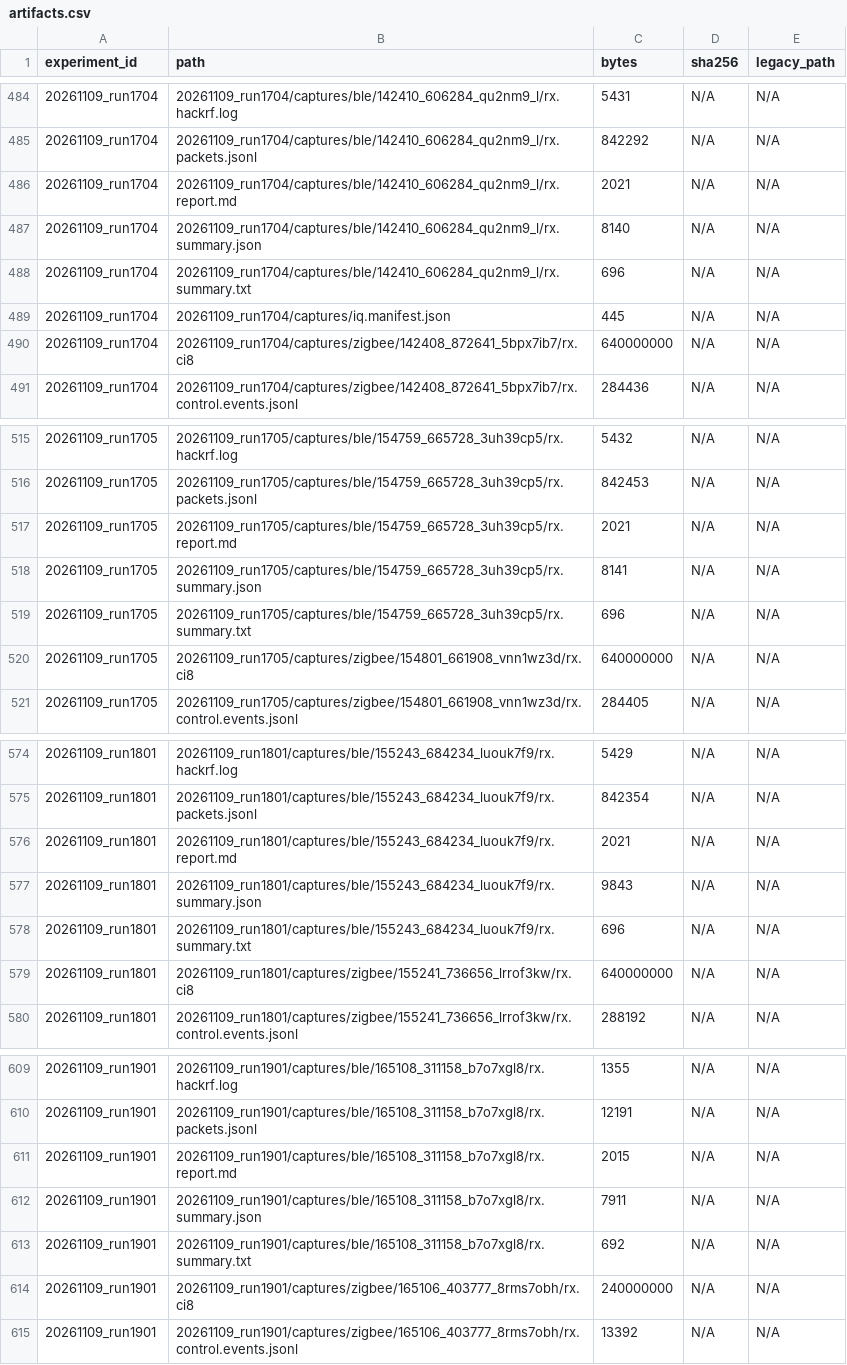
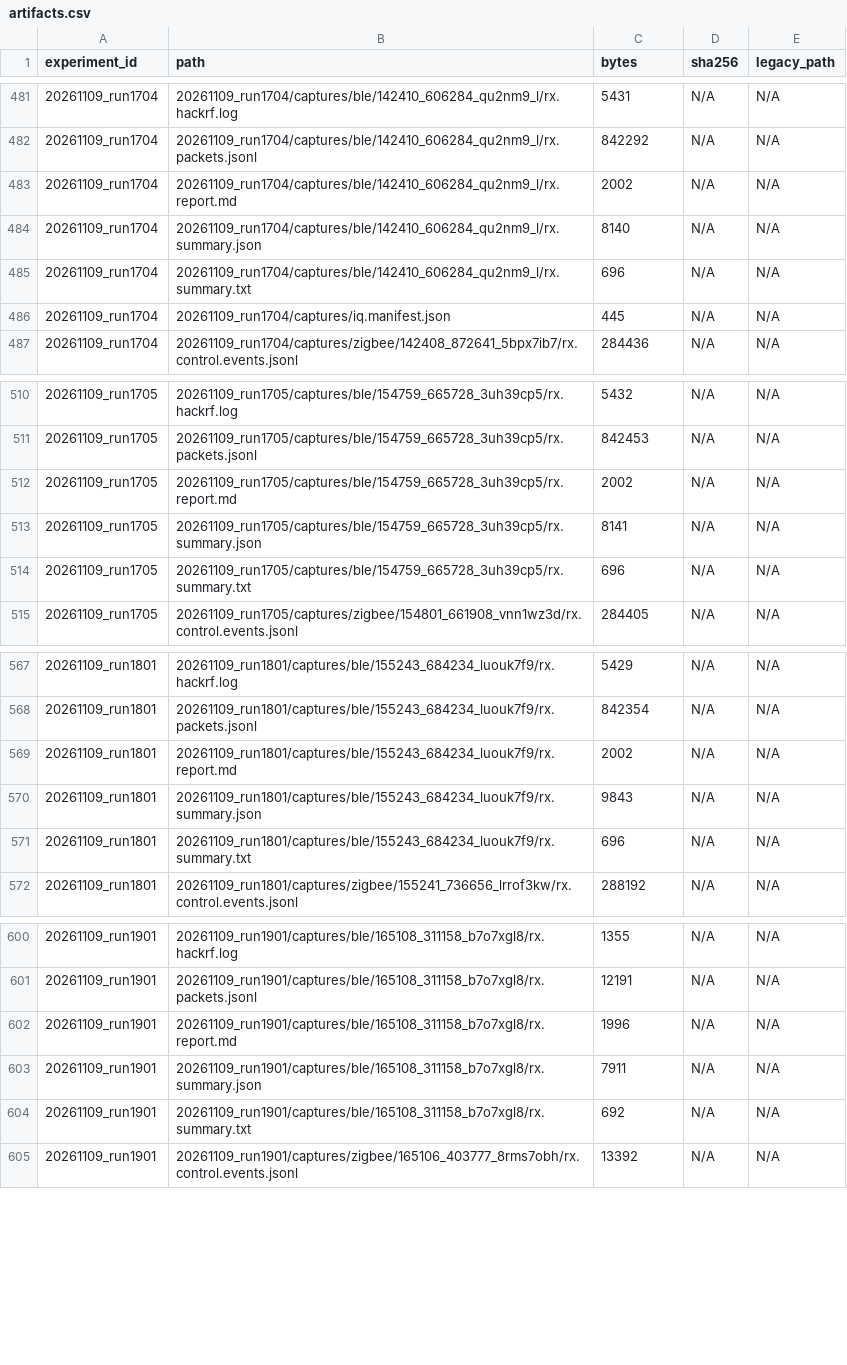
Before and after one commit to JIDA114514/B2Z, a CSV file: python/experiments/artifacts.csv, drawn as a sheet; only a part is shown, gaps mark what is left out; the diff covers the shown part only.

```diff
--- a/python/experiments/artifacts.csv
+++ b/python/experiments/artifacts.csv
@@ -485,3 +482,3 @@ experiment_id,path,bytes,sha256,legacy_path
 20261109_run1704,20261109_run1704/captures/ble/142410_606284_qu2nm9_l/rx.packets.jsonl,842292,N/A,N/A
-20261109_run1704,20261109_run1704/captures/ble/142410_606284_qu2nm9_l/rx.report.md,2021,N/A,N/A
+20261109_run1704,20261109_run1704/captures/ble/142410_606284_qu2nm9_l/rx.report.md,2002,N/A,N/A
 20261109_run1704,20261109_run1704/captures/ble/142410_606284_qu2nm9_l/rx.summary.json,8140,N/A,N/A
@@ -489,3 +486,2 @@ experiment_id,path,bytes,sha256,legacy_path
 20261109_run1704,20261109_run1704/captures/iq.manifest.json,445,N/A,N/A
-20261109_run1704,20261109_run1704/captures/zigbee/142408_872641_5bpx7ib7/rx.ci8,640000000,N/A,N/A
 20261109_run1704,20261109_run1704/captures/zigbee/142408_872641_5bpx7ib7/rx.control.events.jsonl,284436,N/A,N/A
@@ -516,6 +511,5 @@ experiment_id,path,bytes,sha256,legacy_path
 20261109_run1705,20261109_run1705/captures/ble/154759_665728_3uh39cp5/rx.packets.jsonl,842453,N/A,N/A
-20261109_run1705,20261109_run1705/captures/ble/154759_665728_3uh39cp5/rx.report.md,2021,N/A,N/A
+20261109_run1705,20261109_run1705/captures/ble/154759_665728_3uh39cp5/rx.report.md,2002,N/A,N/A
 20261109_run1705,20261109_run1705/captures/ble/154759_665728_3uh39cp5/rx.summary.json,8141,N/A,N/A
 20261109_run1705,20261109_run1705/captures/ble/154759_665728_3uh39cp5/rx.summary.txt,696,N/A,N/A
-20261109_run1705,20261109_run1705/captures/zigbee/154801_661908_vnn1wz3d/rx.ci8,640000000,N/A,N/A
 20261109_run1705,20261109_run1705/captures/zigbee/154801_661908_vnn1wz3d/rx.control.events.jsonl,284405,N/A,N/A
@@ -575,6 +568,5 @@ experiment_id,path,bytes,sha256,legacy_path
 20261109_run1801,20261109_run1801/captures/ble/155243_684234_luouk7f9/rx.packets.jsonl,842354,N/A,N/A
-20261109_run1801,20261109_run1801/captures/ble/155243_684234_luouk7f9/rx.report.md,2021,N/A,N/A
+20261109_run1801,20261109_run1801/captures/ble/155243_684234_luouk7f9/rx.report.md,2002,N/A,N/A
 20261109_run1801,20261109_run1801/captures/ble/155243_684234_luouk7f9/rx.summary.json,9843,N/A,N/A
 20261109_run1801,20261109_run1801/captures/ble/155243_684234_luouk7f9/rx.summary.txt,696,N/A,N/A
-20261109_run1801,20261109_run1801/captures/zigbee/155241_736656_lrrof3kw/rx.ci8,640000000,N/A,N/A
 20261109_run1801,20261109_run1801/captures/zigbee/155241_736656_lrrof3kw/rx.control.events.jsonl,288192,N/A,N/A
@@ -610,6 +601,5 @@ experiment_id,path,bytes,sha256,legacy_path
 20261109_run1901,20261109_run1901/captures/ble/165108_311158_b7o7xgl8/rx.packets.jsonl,12191,N/A,N/A
-20261109_run1901,20261109_run1901/captures/ble/165108_311158_b7o7xgl8/rx.report.md,2015,N/A,N/A
+20261109_run1901,20261109_run1901/captures/ble/165108_311158_b7o7xgl8/rx.report.md,1996,N/A,N/A
 20261109_run1901,20261109_run1901/captures/ble/165108_311158_b7o7xgl8/rx.summary.json,7911,N/A,N/A
 20261109_run1901,20261109_run1901/captures/ble/165108_311158_b7o7xgl8/rx.summary.txt,692,N/A,N/A
-20261109_run1901,20261109_run1901/captures/zigbee/165106_403777_8rms7obh/rx.ci8,240000000,N/A,N/A
 20261109_run1901,20261109_run1901/captures/zigbee/165106_403777_8rms7obh/rx.control.events.jsonl,13392,N/A,N/A
```
Also changed, not shown: 16 added rows, 9 removed rows and 10 edited cells elsewhere in this file, python/experiments/index.csv, python/experiments/runs.csv, 35 other files.
